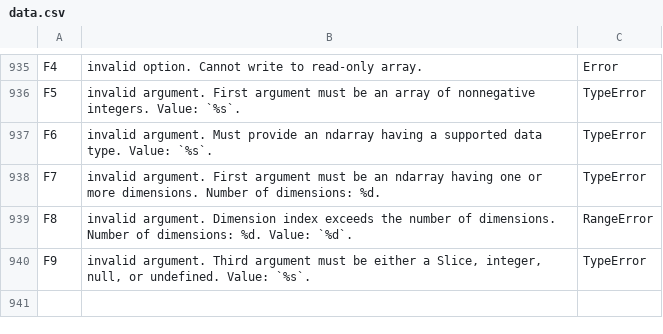
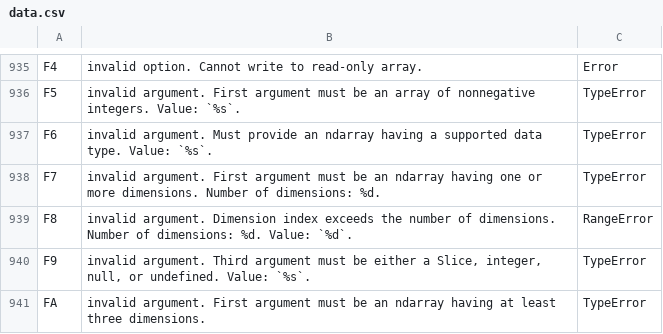
Before and after one commit to stdlib-js/error, a CSV file: tools/database/data/data.csv, drawn as a sheet; only a part is shown, gaps mark what is left out; the diff names each change by its address in the sheet, - before the commit and + after, or states it on an @@ line.

```diff
--- a/tools/database/data/data.csv
+++ b/tools/database/data/data.csv
+row 941: FA | invalid argument. First argument must be an ndarray having at least three dimensions. | TypeError
```
Also changed, not shown: tools/id2pkg/data/data.csv, tools/pkg2id/data/data.csv, 6 other files.
